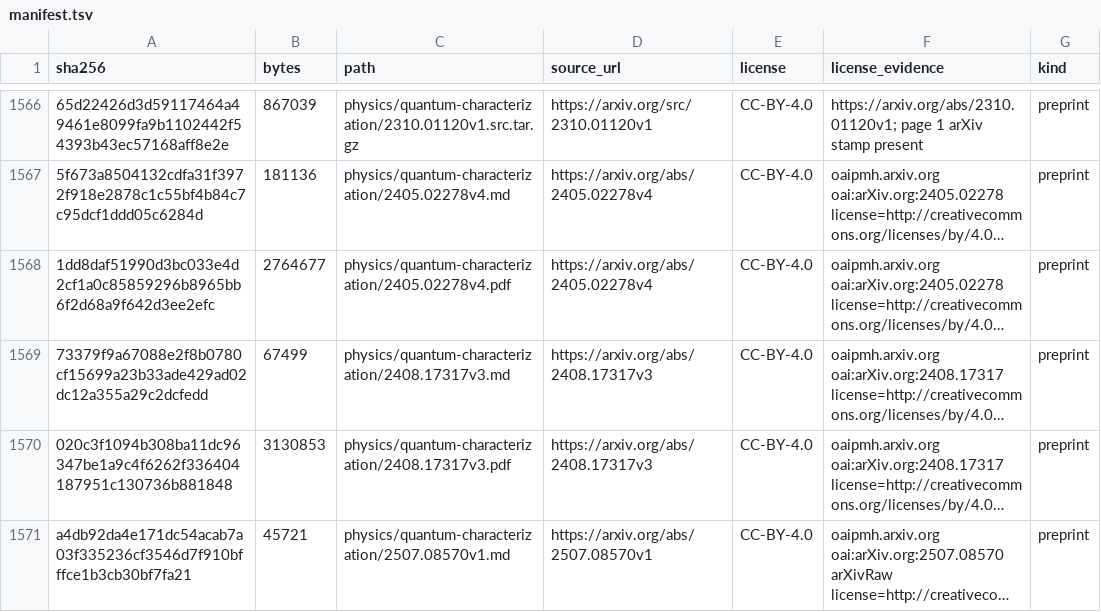
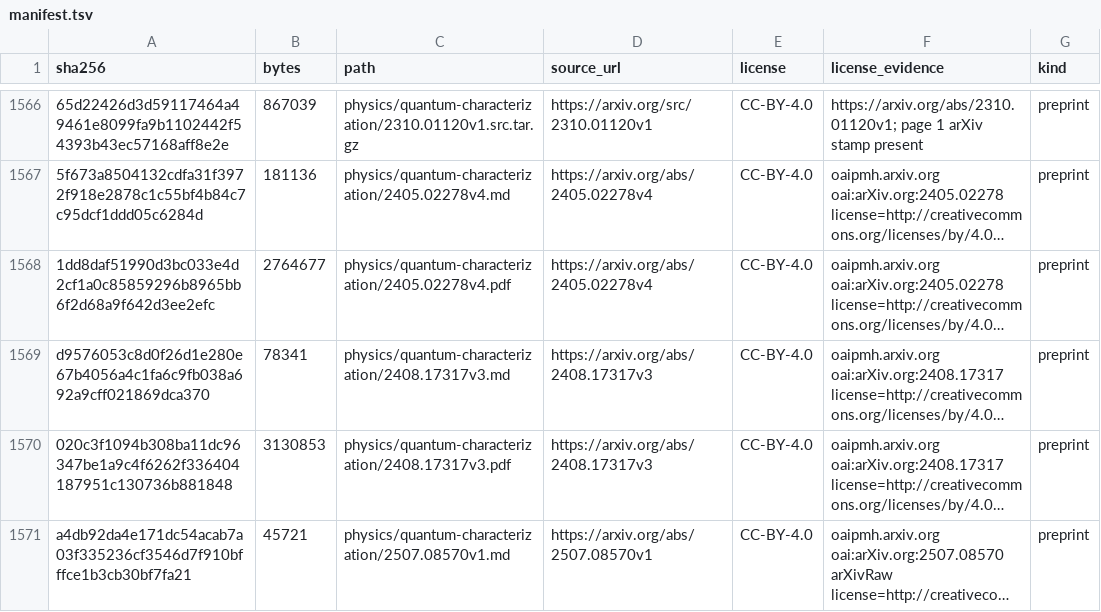
Before and after one commit to Oichkatzelesfrettschen/gororoba-documents-public, a TSV file: manifest.tsv, drawn as a sheet; only a part is shown, gaps mark what is left out; long unchanged cells end in …; the diff names each change by its address in the sheet, - before the commit and + after, or states it on an @@ line.

```diff
--- a/manifest.tsv
+++ b/manifest.tsv
-A1569 (sha256): 73379f9a67088e2f8b0780cf15699a23b33ade429ad02dc12a355a29c2dcfedd
+A1569 (sha256): d9576053c8d0f26d1e280e67b4056a4c1fa6c9fb038a692a9cff021869dca370
-B1569 (bytes): 67499
+B1569 (bytes): 78341
```
Also changed, not shown: 1 other file.
